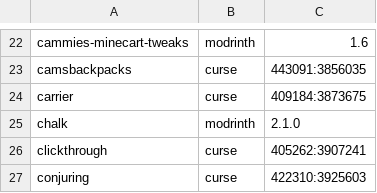
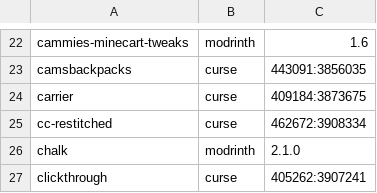
Before and after one commit to Crendgrim/DynamicCrosshairCompat, a CSV file: supported_mods.csv, drawn as a sheet; only a part is shown, gaps mark what is left out; the shorter side is filled out with more unchanged rows; the diff names each change by its address in the sheet, - before the commit and + after, or states it on an @@ line.

Commit message:
Add support for CC:Restitched

```diff
--- a/supported_mods.csv
+++ b/supported_mods.csv
+row 25: cc-restitched | curse | 462672:3908334
```
Also changed, not shown: 2 other files.
